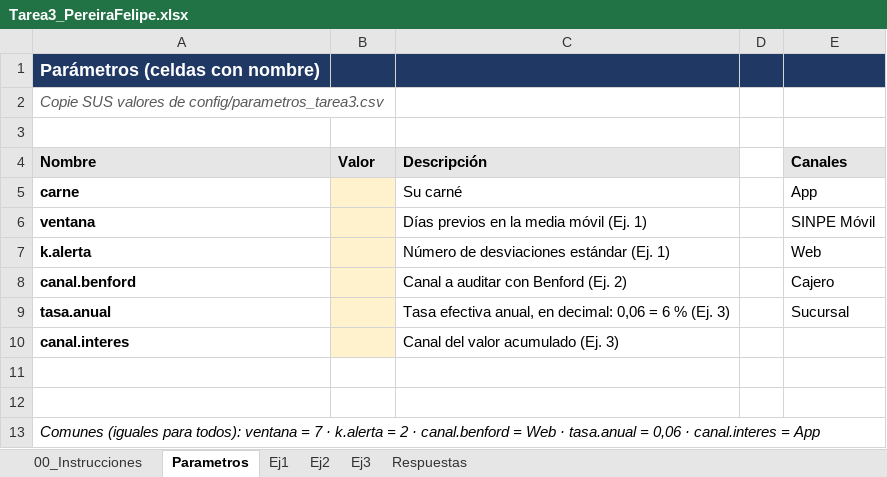
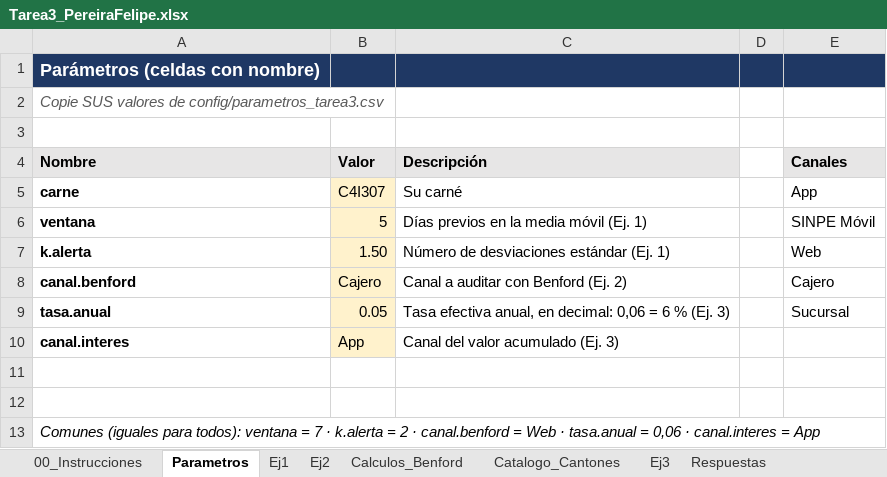
Before and after one commit to FelipePereiraFallas/Tarea3_PereiraFallasFelipe, an Excel workbook: excel/Tarea3_PereiraFelipe.xlsx, sheet Parametros, drawn as a sheet; values as stored, in another font and other column widths than the file's, no borders; the diff names each change by its address in the sheet, - before the commit and + after, or states it on an @@ line.

```diff
--- a/excel/Tarea3_PereiraFelipe.xlsx (sheet Parametros)
+++ b/excel/Tarea3_PereiraFelipe.xlsx (sheet Parametros)
+sheet tab: Calculos_Benford
+sheet tab: Catalogo_Cantones
-B5 (Valor): (empty)
+B5 (Valor): C4I307
-B6 (Valor): (empty)
+B6 (Valor): 5
-B7 (Valor): (empty)
+B7 (Valor): 1.50
-B8 (Valor): (empty)
+B8 (Valor): Cajero
-B9 (Valor): (empty)
+B9 (Valor): 0.05
-B10 (Valor): (empty)
+B10 (Valor): App
```
Also changed, not shown: sheet Ej2, sheet Ej1, sheet Ej3, sheet Respuestas.
